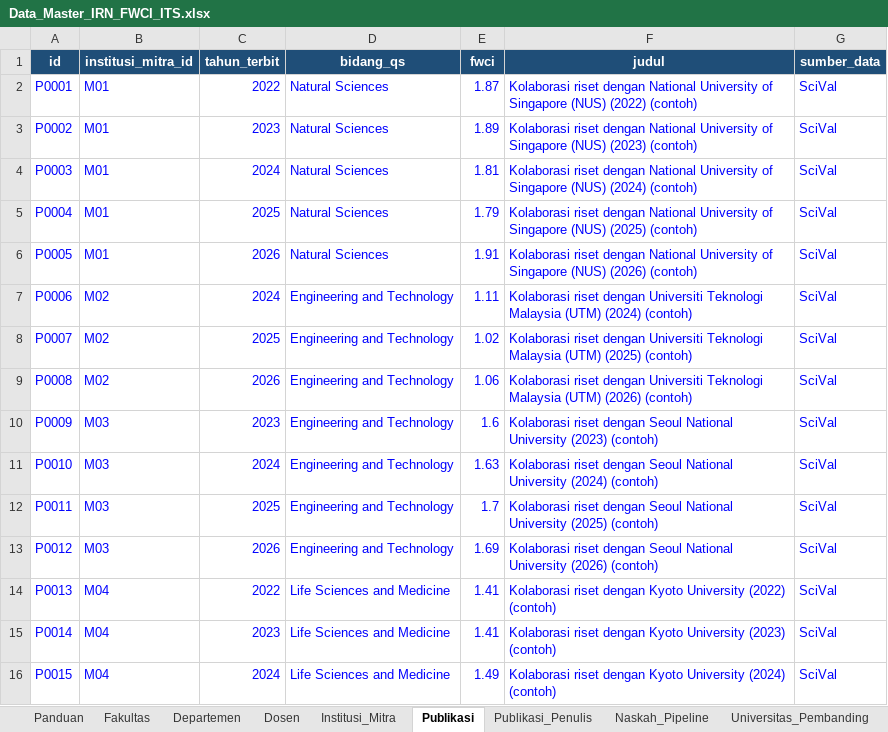
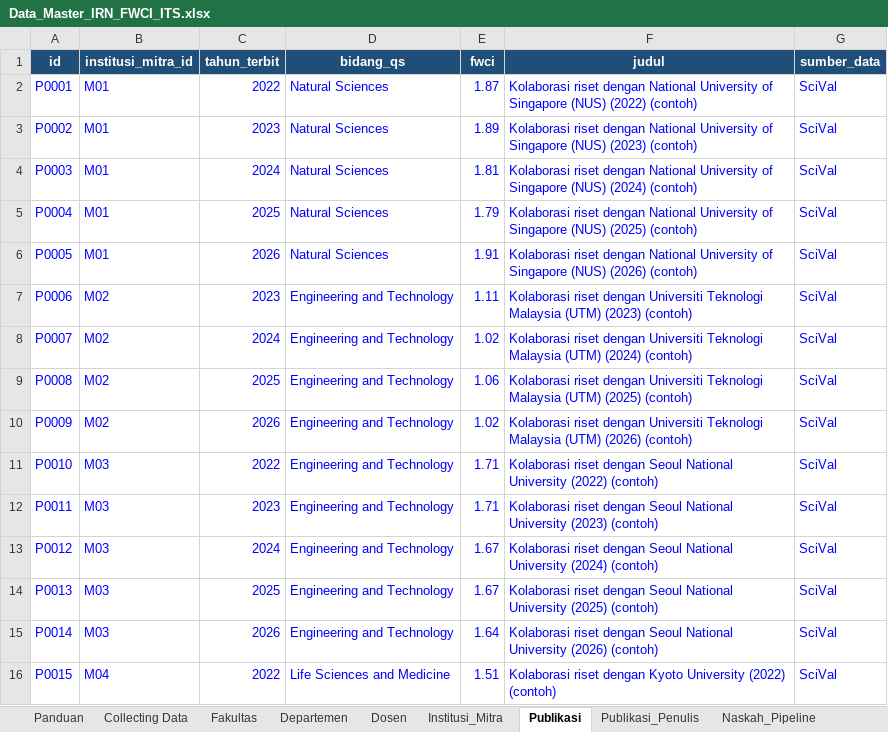
Before and after one commit to Har-Tsan/dashboard_riset_its, an Excel workbook: data/Data_Master_IRN_FWCI_ITS.xlsx, sheet Publikasi, drawn as a sheet; only a part is shown; values as stored, in another font and other column widths than the file's, no borders; the diff covers the shown part only; the diff names each change by its address in the sheet, - before the commit and + after, or states it on an @@ line.

```diff
--- a/data/Data_Master_IRN_FWCI_ITS.xlsx (sheet Publikasi)
+++ b/data/Data_Master_IRN_FWCI_ITS.xlsx (sheet Publikasi)
+sheet tab: Collecting Data
-C7 (tahun_terbit): 2024
+C7 (tahun_terbit): 2023
-F7 (judul): …Malaysia (UTM) (2024) (contoh)
+F7 (judul): …Malaysia (UTM) (2023) (contoh)
-C8 (tahun_terbit): 2025
+C8 (tahun_terbit): 2024
-F8 (judul): …Malaysia (UTM) (2025) (contoh)
+F8 (judul): …Malaysia (UTM) (2024) (contoh)
-C9 (tahun_terbit): 2026
+C9 (tahun_terbit): 2025
-F9 (judul): …Malaysia (UTM) (2026) (contoh)
+F9 (judul): …Malaysia (UTM) (2025) (contoh)
-B10 (institusi_mitra_id): M03
+B10 (institusi_mitra_id): M02
-C10 (tahun_terbit): 2023
+C10 (tahun_terbit): 2026
-E10 (fwci): 1.6
+E10 (fwci): 1.02
-F10 (judul): …riset dengan Seoul National University (2023) (contoh)
+F10 (judul): …riset dengan Universiti Teknologi Malaysia (UTM) (2026) (contoh)
-C11 (tahun_terbit): 2024
+C11 (tahun_terbit): 2022
-E11 (fwci): 1.63
+E11 (fwci): 1.71
-F11 (judul): …National University (2024) (contoh)
+F11 (judul): …National University (2022) (contoh)
-C12 (tahun_terbit): 2025
+C12 (tahun_terbit): 2023
-E12 (fwci): 1.7
+E12 (fwci): 1.71
-F12 (judul): …National University (2025) (contoh)
+F12 (judul): …National University (2023) (contoh)
-C13 (tahun_terbit): 2026
+C13 (tahun_terbit): 2024
-E13 (fwci): 1.69
+E13 (fwci): 1.67
-F13 (judul): …National University (2026) (contoh)
+F13 (judul): …National University (2024) (contoh)
-B14:B15 (institusi_mitra_id): M04
+B14:B15 (institusi_mitra_id): M03
-C14 (tahun_terbit): 2022
+C14 (tahun_terbit): 2025
-D14:D15 (bidang_qs): Life Sciences and Medicine
+D14:D15 (bidang_qs): Engineering and Technology
-E14 (fwci): 1.41
+E14 (fwci): 1.67
-F14 (judul): …riset dengan Kyoto University (2022) (contoh)
+F14 (judul): …riset dengan Seoul National University (2025) (contoh)
-C15 (tahun_terbit): 2023
+C15 (tahun_terbit): 2026
-E15 (fwci): 1.41
+E15 (fwci): 1.64
-F15 (judul): …riset dengan Kyoto University (2023) (contoh)
+F15 (judul): …riset dengan Seoul National University (2026) (contoh)
-C16 (tahun_terbit): 2024
+C16 (tahun_terbit): 2022
-E16 (fwci): 1.49
+E16 (fwci): 1.51
-F16 (judul): …Kyoto University (2024) (contoh)
+F16 (judul): …Kyoto University (2022) (contoh)
```
Also changed, not shown: 16 added rows and 421 edited cells elsewhere in this sheet, sheet Publikasi_Penulis, sheet Topik_Unggulan_Fakultas, sheet Universitas_Pembanding, 20 other files.
